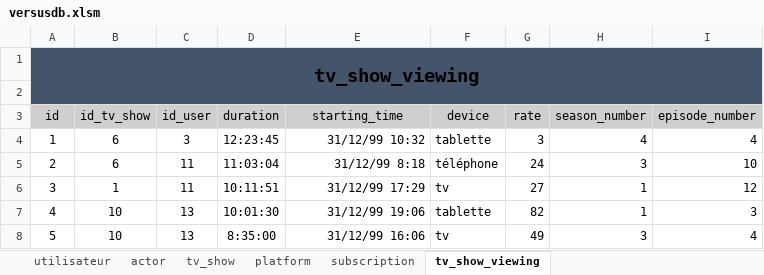
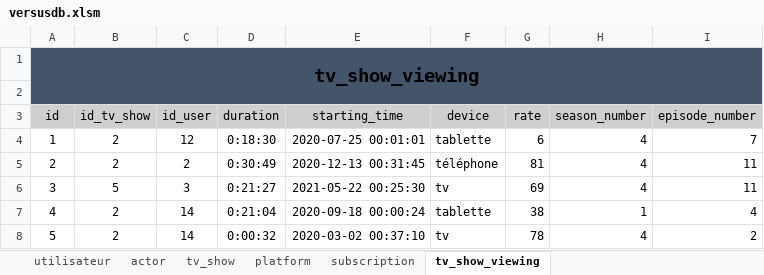
Before and after one commit to superneyluj/versus_database, an Excel workbook: versusdb.xlsm, sheet tv_show_viewing, drawn as a sheet; only a part is shown; values as stored, in another font and other column widths than the file's, no borders; the diff covers the shown part only; the diff names each change by its address in the sheet, - before the commit and + after, or states it on an @@ line.

Commit message:
résolution du bug date time dans la sheet excel

```diff
--- a/versusdb.xlsm (sheet tv_show_viewing)
+++ b/versusdb.xlsm (sheet tv_show_viewing)
-B4:B5 (id_tv_show): 6
+B4:B5 (id_tv_show): 2
-C4 (id_user): 3
+C4 (id_user): 12
-D4 (duration): 12:23:45
+D4 (duration): 0:18:30
-E4 (starting_time): 31/12/99 10:32
+E4 (starting_time): 2020-07-25 00:01:01
-G4 (rate): 3
+G4 (rate): 6
-I4 (episode_number): 4
+I4 (episode_number): 7
-C5 (id_user): 11
+C5 (id_user): 2
-D5 (duration): 11:03:04
+D5 (duration): 0:30:49
-E5 (starting_time): 31/12/99 8:18
+E5 (starting_time): 2020-12-13 00:31:45
-G5 (rate): 24
+G5 (rate): 81
-H5 (season_number): 3
+H5 (season_number): 4
-I5 (episode_number): 10
+I5 (episode_number): 11
-B6 (id_tv_show): 1
+B6 (id_tv_show): 5
-C6 (id_user): 11
+C6 (id_user): 3
-D6 (duration): 10:11:51
+D6 (duration): 0:21:27
-E6 (starting_time): 31/12/99 17:29
+E6 (starting_time): 2021-05-22 00:25:30
-G6 (rate): 27
+G6 (rate): 69
-H6 (season_number): 1
+H6 (season_number): 4
-I6 (episode_number): 12
+I6 (episode_number): 11
-B7:B8 (id_tv_show): 10
+B7:B8 (id_tv_show): 2
-C7:C8 (id_user): 13
+C7:C8 (id_user): 14
-D7 (duration): 10:01:30
+D7 (duration): 0:21:04
-E7 (starting_time): 31/12/99 19:06
+E7 (starting_time): 2020-09-18 00:00:24
-G7 (rate): 82
+G7 (rate): 38
-I7 (episode_number): 3
+I7 (episode_number): 4
-D8 (duration): 8:35:00
+D8 (duration): 0:00:32
-E8 (starting_time): 31/12/99 16:06
+E8 (starting_time): 2020-03-02 00:37:10
-G8 (rate): 49
+G8 (rate): 78
-H8 (season_number): 3
+H8 (season_number): 4
-I8 (episode_number): 4
+I8 (episode_number): 2
```
Also changed, not shown: 42 edited cells elsewhere in this sheet, sheet utilisateur, sheet subscription, 5 other files.
